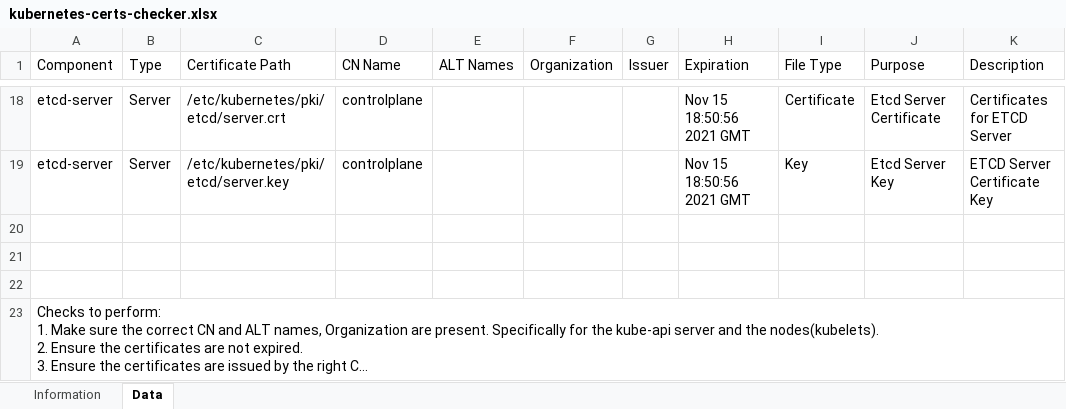
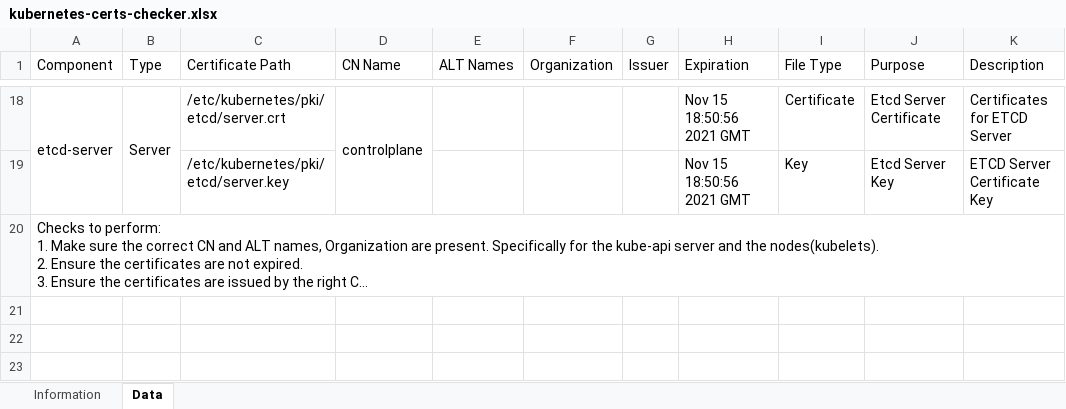
Before and after one commit to kelseyhightower/kubernetes-the-hard-way, an Excel workbook: tools/kubernetes-certs-checker.xlsx, sheet Data, drawn as a sheet; only a part is shown, gaps mark what is left out; long unchanged cells end in …; values as stored, in another font and other column widths than the file's, no cell formats; removed rows and columns are numbered as before the commit, all else as after; the diff covers the shown part only; the diff names each change by its address in the sheet, - before the commit and + after, or states it on an @@ line.

```diff
--- a/tools/kubernetes-certs-checker.xlsx (sheet Data)
+++ b/tools/kubernetes-certs-checker.xlsx (sheet Data)
+A18:A19 merged
+B18:B19 merged
+D18:D19 merged
-A19 (Component): etcd-server
+A19 (Component): (empty)
-B19 (Type): Server
+B19 (Type): (empty)
-D19 (CN Name): controlplane
+D19 (CN Name): (empty)
-row 20: (empty)
-row 21: (empty)
-row 22: (empty)
```
Also changed, not shown: 1 added row, 1 removed row, 23 edited cells and merged cells elsewhere in this sheet, sheet Information, cell formats, charts or pictures.
